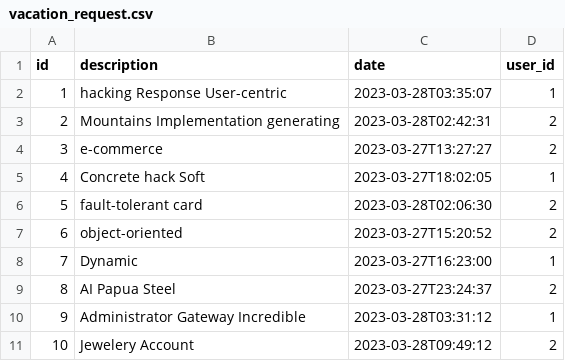
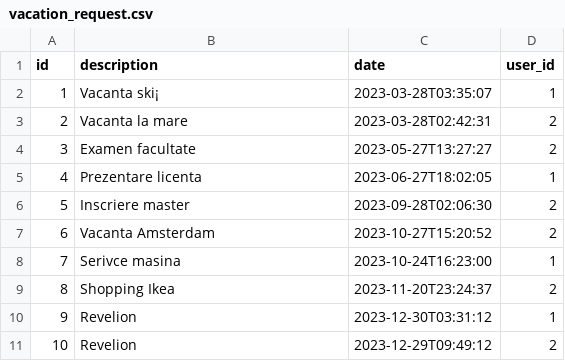
Before and after one commit to tibi-iordache/vacation-module, a CSV file: src/main/resources/config/liquibase/fake-data/vacation_request.csv, drawn as a sheet.

```diff
--- a/src/main/resources/config/liquibase/fake-data/vacation_request.csv
+++ b/src/main/resources/config/liquibase/fake-data/vacation_request.csv
@@ -1,11 +1,11 @@
 id;description;date;user_id
-1;hacking Response User-centric;2023-03-28T03:35:07;1
-2;Mountains Implementation generating;2023-03-28T02:42:31;2
-3;e-commerce;2023-03-27T13:27:27;2
-4;Concrete hack Soft;2023-03-27T18:02:05;1
-5;fault-tolerant card;2023-03-28T02:06:30;2
-6;object-oriented;2023-03-27T15:20:52;2
-7;Dynamic;2023-03-27T16:23:00;1
-8;AI Papua Steel;2023-03-27T23:24:37;2
-9;Administrator Gateway Incredible;2023-03-28T03:31:12;1
-10;Jewelery Account;2023-03-28T09:49:12;2
+1;Vacanta ski¡;2023-03-28T03:35:07;1
+2;Vacanta la mare;2023-03-28T02:42:31;2
+3;Examen facultate;2023-05-27T13:27:27;2
+4;Prezentare licenta;2023-06-27T18:02:05;1
+5;Inscriere master;2023-09-28T02:06:30;2
+6;Vacanta Amsterdam;2023-10-27T15:20:52;2
+7;Serivce masina;2023-10-24T16:23:00;1
+8;Shopping Ikea;2023-11-20T23:24:37;2
+9;Revelion;2023-12-30T03:31:12;1
+10;Revelion;2023-12-29T09:49:12;2
```
Also changed, not shown: src/main/resources/config/liquibase/fake-data/national_day.csv, src/main/resources/config/liquibase/fake-data/project.csv, 41 other files.
